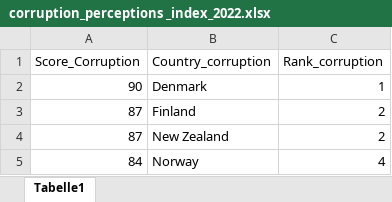
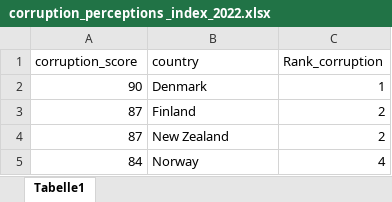
Before and after one commit to tahora-23/Unseen_causes_of_depression, an Excel workbook: corruption_perceptions _index_2022.xlsx, sheet Tabelle1, drawn as a sheet; only a part is shown; values as stored, in another font and other column widths than the file's, no borders; the diff names each change by its address in the sheet, - before the commit and + after, or states it on an @@ line.

Commit message:
Add files via upload

```diff
--- a/corruption_perceptions _index_2022.xlsx (sheet Tabelle1)
+++ b/corruption_perceptions _index_2022.xlsx (sheet Tabelle1)
-A1: Score_Corruption
+A1: corruption_score
-B1: Country_corruption
+B1: country
```
